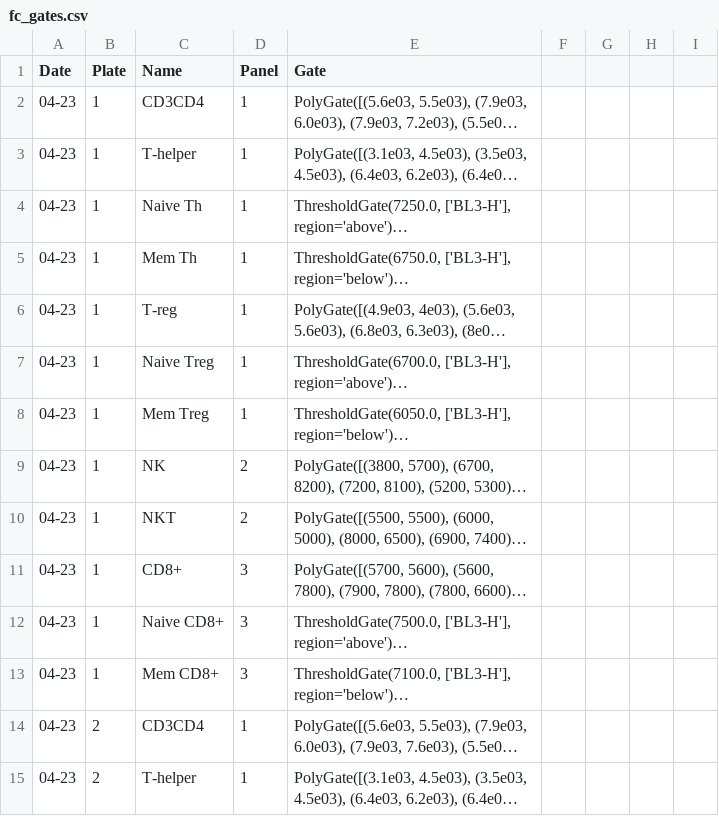
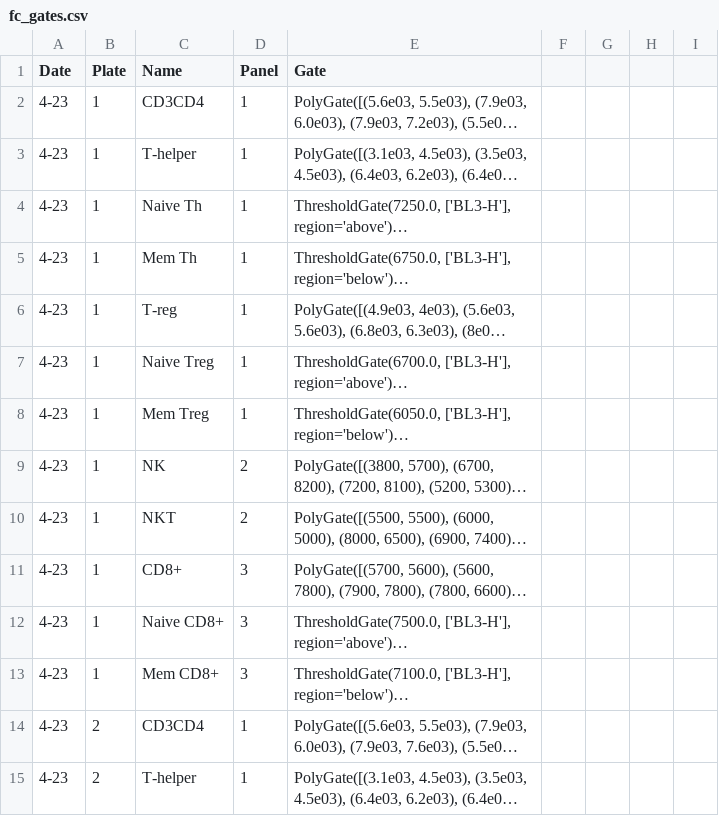
Before and after one commit to meyer-lab/gc-valent, a CSV file: ckine/data/fc_gates.csv, drawn as a sheet; only a part is shown; long unchanged cells end in …; the diff covers the shown part only; the diff names each change by its address in the sheet, - before the commit and + after, or states it on an @@ line.

```diff
--- a/ckine/data/fc_gates.csv
+++ b/ckine/data/fc_gates.csv
-A2:A15 (Date): 04-23
+A2:A15 (Date): 4-23
```
Also changed, not shown: 1 added row, 2 removed rows and 32 edited cells elsewhere in this file.
